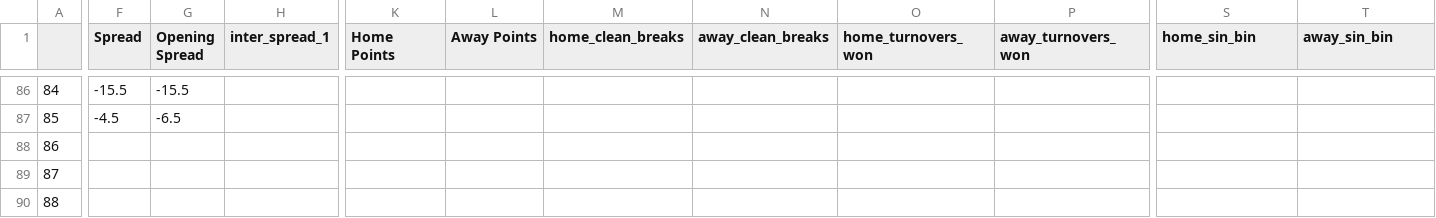
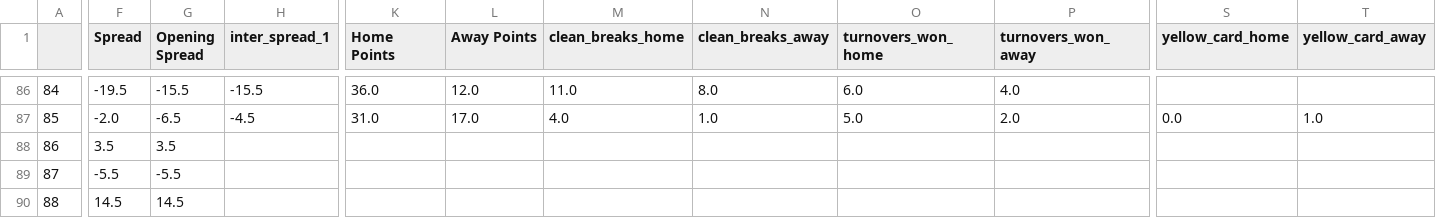
Before and after one commit to ZeNoonan/rugby, a CSV file: rugby_results_urc_2022_2023.csv, drawn as a sheet; only a part is shown, gaps mark what is left out; the diff covers the shown part only; the diff names each change by its address in the sheet, - before the commit and + after, or states it on an @@ line.

```diff
--- a/rugby_results_urc_2022_2023.csv
+++ b/rugby_results_urc_2022_2023.csv
-M1: home_clean_breaks
+M1: clean_breaks_home
-N1: away_clean_breaks
+N1: clean_breaks_away
-O1: home_turnovers_won
+O1: turnovers_won_home
-P1: away_turnovers_won
+P1: turnovers_won_away
-S1: home_sin_bin
+S1: yellow_card_home
-T1: away_sin_bin
+T1: yellow_card_away
-F86 (Spread): -15.5
+F86 (Spread): -19.5
-H86 (inter_spread_1): (empty)
+H86 (inter_spread_1): -15.5
-K86 (Home Points): (empty)
+K86 (Home Points): 36.0
-L86 (Away Points): (empty)
+L86 (Away Points): 12.0
-M86 (clean_breaks_home): (empty)
+M86 (clean_breaks_home): 11.0
-N86 (clean_breaks_away): (empty)
+N86 (clean_breaks_away): 8.0
-O86 (turnovers_won_home): (empty)
+O86 (turnovers_won_home): 6.0
-P86 (turnovers_won_away): (empty)
+P86 (turnovers_won_away): 4.0
-F87 (Spread): -4.5
+F87 (Spread): -2.0
-H87 (inter_spread_1): (empty)
+H87 (inter_spread_1): -4.5
-K87 (Home Points): (empty)
+K87 (Home Points): 31.0
-L87 (Away Points): (empty)
+L87 (Away Points): 17.0
-M87 (clean_breaks_home): (empty)
+M87 (clean_breaks_home): 4.0
-N87 (clean_breaks_away): (empty)
+N87 (clean_breaks_away): 1.0
-O87 (turnovers_won_home): (empty)
+O87 (turnovers_won_home): 5.0
-P87 (turnovers_won_away): (empty)
+P87 (turnovers_won_away): 2.0
-S87 (yellow_card_home): (empty)
+S87 (yellow_card_home): 0.0
-T87 (yellow_card_away): (empty)
+T87 (yellow_card_away): 1.0
-F88 (Spread): (empty)
+F88 (Spread): 3.5
-G88 (Opening Spread): (empty)
+G88 (Opening Spread): 3.5
-F89 (Spread): (empty)
+F89 (Spread): -5.5
-G89 (Opening Spread): (empty)
+G89 (Opening Spread): -5.5
-F90 (Spread): (empty)
+F90 (Spread): 14.5
-G90 (Opening Spread): (empty)
+G90 (Opening Spread): 14.5
```
Also changed, not shown: 87 edited cells elsewhere in this file, 1 other file.
